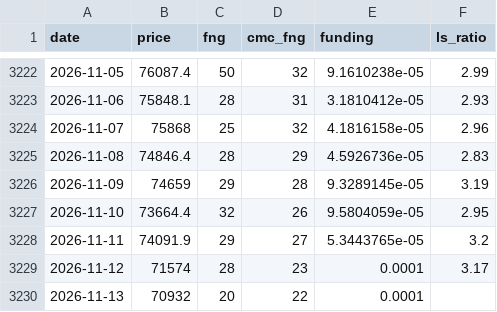
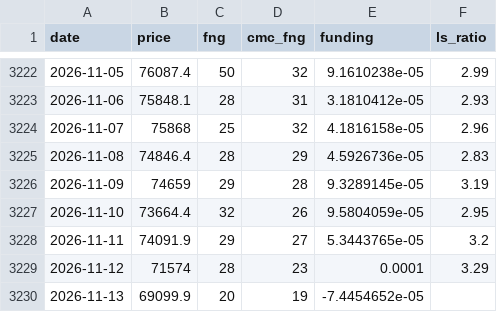
Before and after one commit to cdean12/Crypto-Sentiment, a CSV file: data/daily.csv, drawn as a sheet; only a part is shown, gaps mark what is left out.

Commit message:
Update data 2026-11-13T09:38Z

```diff
--- a/data/daily.csv
+++ b/data/daily.csv
@@ -3228,3 +3228,3 @@ date,price,fng,cmc_fng,funding,ls_ratio
 2026-11-11,74091.9,29,27,5.3443765e-05,3.2
-2026-11-12,71574,28,23,0.0001,3.17
-2026-11-13,70932,20,22,0.0001,
+2026-11-12,71574,28,23,0.0001,3.29
+2026-11-13,69099.9,20,19,-7.4454652e-05,
```
Also changed, not shown: 1 other file.
